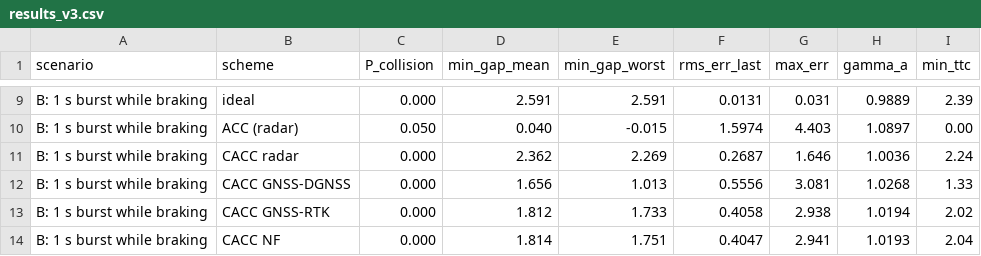
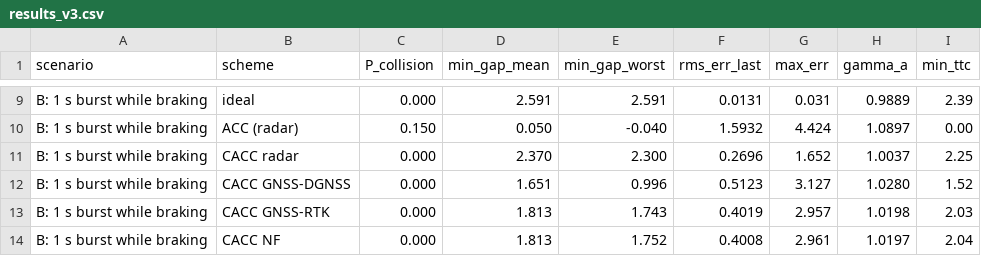
Before and after one commit to Reyansh-B/V2X, a CSV file: results_v3.csv, drawn as a sheet; only a part is shown, gaps mark what is left out; the diff covers the shown part only; the diff names each change by its address in the sheet, - before the commit and + after, or states it on an @@ line.

```diff
--- a/results_v3.csv
+++ b/results_v3.csv
-C10 (P_collision): 0.050
+C10 (P_collision): 0.150
-D10 (min_gap_mean): 0.040
+D10 (min_gap_mean): 0.050
-E10 (min_gap_worst): -0.015
+E10 (min_gap_worst): -0.040
-F10 (rms_err_last): 1.5974
+F10 (rms_err_last): 1.5932
-G10 (max_err): 4.403
+G10 (max_err): 4.424
-D11 (min_gap_mean): 2.362
+D11 (min_gap_mean): 2.370
-E11 (min_gap_worst): 2.269
+E11 (min_gap_worst): 2.300
-F11 (rms_err_last): 0.2687
+F11 (rms_err_last): 0.2696
-G11 (max_err): 1.646
+G11 (max_err): 1.652
-H11 (gamma_a): 1.0036
+H11 (gamma_a): 1.0037
-I11 (min_ttc): 2.24
+I11 (min_ttc): 2.25
-D12 (min_gap_mean): 1.656
+D12 (min_gap_mean): 1.651
-E12 (min_gap_worst): 1.013
+E12 (min_gap_worst): 0.996
-F12 (rms_err_last): 0.5556
+F12 (rms_err_last): 0.5123
-G12 (max_err): 3.081
+G12 (max_err): 3.127
-H12 (gamma_a): 1.0268
+H12 (gamma_a): 1.0280
-I12 (min_ttc): 1.33
+I12 (min_ttc): 1.52
-D13 (min_gap_mean): 1.812
+D13 (min_gap_mean): 1.813
-E13 (min_gap_worst): 1.733
+E13 (min_gap_worst): 1.743
-F13 (rms_err_last): 0.4058
+F13 (rms_err_last): 0.4019
-G13 (max_err): 2.938
+G13 (max_err): 2.957
-H13 (gamma_a): 1.0194
+H13 (gamma_a): 1.0198
-I13 (min_ttc): 2.02
+I13 (min_ttc): 2.03
-D14 (min_gap_mean): 1.814
+D14 (min_gap_mean): 1.813
-E14 (min_gap_worst): 1.751
+E14 (min_gap_worst): 1.752
-F14 (rms_err_last): 0.4047
+F14 (rms_err_last): 0.4008
-G14 (max_err): 2.941
+G14 (max_err): 2.961
-H14 (gamma_a): 1.0193
+H14 (gamma_a): 1.0197
```
Also changed, not shown: 2 added rows, 2 removed rows and 60 edited cells elsewhere in this file, 2 other files.
